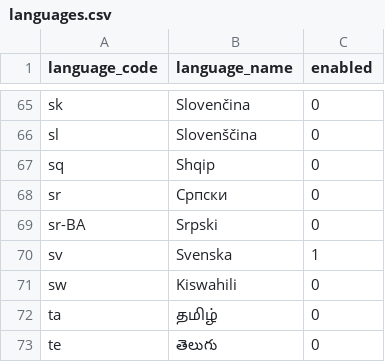
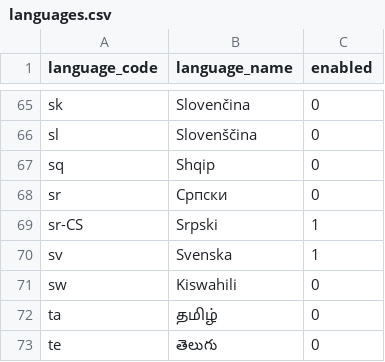
Before and after one commit to Dinext-pro/dinext_platform, a CSV file: frappe/geo/languages.csv, drawn as a sheet; only a part is shown, gaps mark what is left out.

Commit message:
fix: add Serbian (Latin) language (#32931)

```diff
--- a/frappe/geo/languages.csv
+++ b/frappe/geo/languages.csv
@@ -68,3 +68,3 @@ sq,Shqip,0
 sr,Српски,0
-sr-BA,Srpski,0
+sr-CS,Srpski,1
 sv,Svenska,1
```
